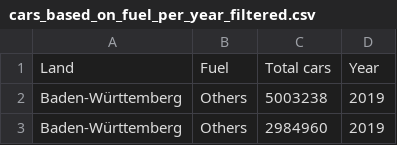
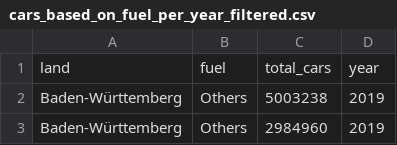
Before and after one commit to adelinerd/electric_cars, a CSV file: clean_data/cars_based_on_fuel_per_year_filtered.csv, drawn as a sheet; only a part is shown; removed rows and columns are numbered as before the commit, all else as after; the diff names each change by its address in the sheet, - before the commit and + after, or states it on an @@ line.

```diff
--- a/clean_data/cars_based_on_fuel_per_year_filtered.csv
+++ b/clean_data/cars_based_on_fuel_per_year_filtered.csv
-row 1: Land | Fuel | Total cars | Year
+row 1: land | fuel | total_cars | year
```
Also changed, not shown: clean_data/gas_stations_state.csv, clean_data/population_states_stations.csv, 19 other files.
